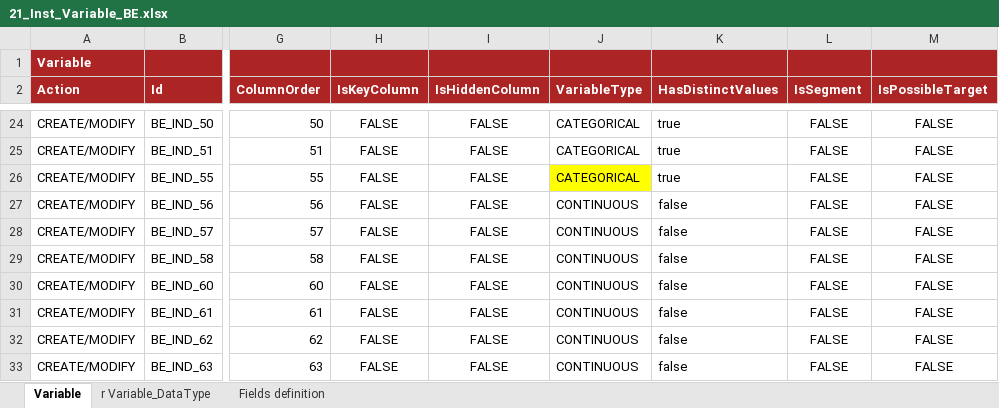
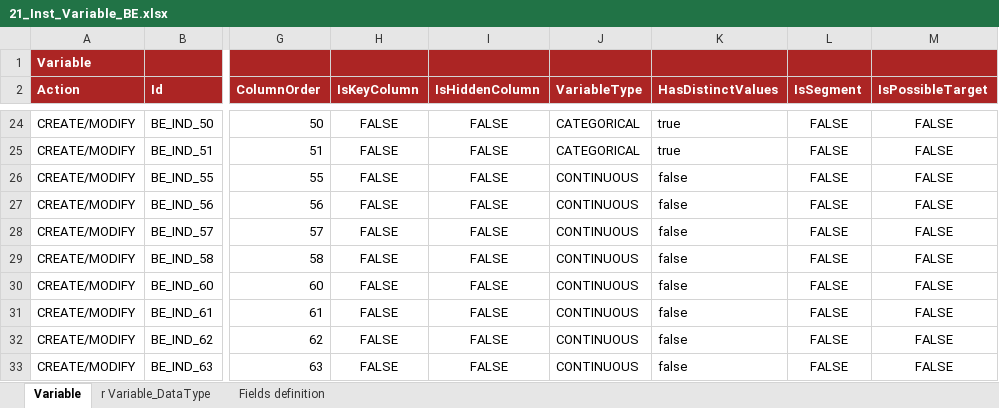
Before and after one commit to cybertop35/intelliJConf, an Excel workbook: earlywarning-pom/earlywarning-config/src/baf-instances/21_Inst_Variable_BE.xlsx, sheet Variable, drawn as a sheet; only a part is shown, gaps mark what is left out; values as stored, in another font and other column widths than the file's, no borders; charts and pictures not drawn; the diff names each change by its address in the sheet, - before the commit and + after, or states it on an @@ line.

Commit message:
21 inst variable

```diff
--- a/earlywarning-pom/earlywarning-config/src/baf-instances/21_Inst_Variable_BE.xlsx (sheet Variable)
+++ b/earlywarning-pom/earlywarning-config/src/baf-instances/21_Inst_Variable_BE.xlsx (sheet Variable)
-J26 (VariableType): CATEGORICAL
+J26 (VariableType): CONTINUOUS
-J26 fill: #FFFF00
+J26 fill: none
-K26 (HasDistinctValues): true
+K26 (HasDistinctValues): false
```
Also changed, not shown: sheet r Variable_DataType.
